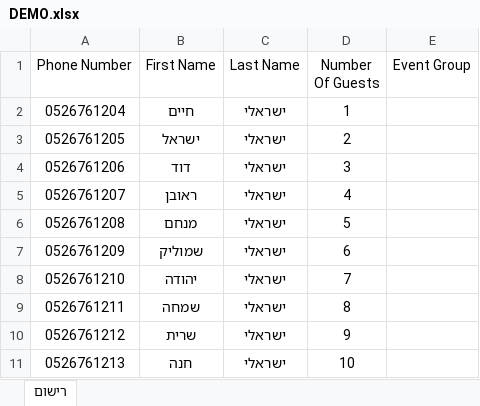
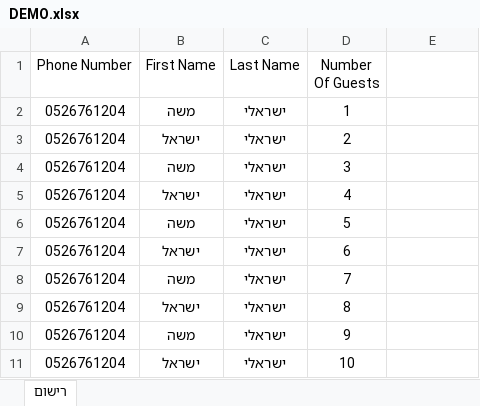
Before and after one commit to lidormalich/crmsms, an Excel workbook: DEMO.xlsx, sheet רישום, drawn as a sheet; values as stored, in another font and other column widths than the file's, no borders; the diff names each change by its address in the sheet, - before the commit and + after, or states it on an @@ line.

```diff
--- a/DEMO.xlsx (sheet רישום)
+++ b/DEMO.xlsx (sheet רישום)
-E1: Event Group
+E1: (empty)
-B2 (First Name): חיים
+B2 (First Name): משה
-A3 (Phone Number): 0526761205
+A3 (Phone Number): 0526761204
-A4 (Phone Number): 0526761206
+A4 (Phone Number): 0526761204
-B4 (First Name): דוד
+B4 (First Name): משה
-A5 (Phone Number): 0526761207
+A5 (Phone Number): 0526761204
-B5 (First Name): ראובן
+B5 (First Name): ישראל
-A6 (Phone Number): 0526761208
+A6 (Phone Number): 0526761204
-B6 (First Name): מנחם
+B6 (First Name): משה
-A7 (Phone Number): 0526761209
+A7 (Phone Number): 0526761204
-B7 (First Name): שמוליק
+B7 (First Name): ישראל
-A8 (Phone Number): 0526761210
+A8 (Phone Number): 0526761204
-B8 (First Name): יהודה
+B8 (First Name): משה
-A9 (Phone Number): 0526761211
+A9 (Phone Number): 0526761204
-B9 (First Name): שמחה
+B9 (First Name): ישראל
-A10 (Phone Number): 0526761212
+A10 (Phone Number): 0526761204
-B10 (First Name): שרית
+B10 (First Name): משה
-A11 (Phone Number): 0526761213
+A11 (Phone Number): 0526761204
-B11 (First Name): חנה
+B11 (First Name): ישראל
```
Also changed, not shown: 8 other files.
